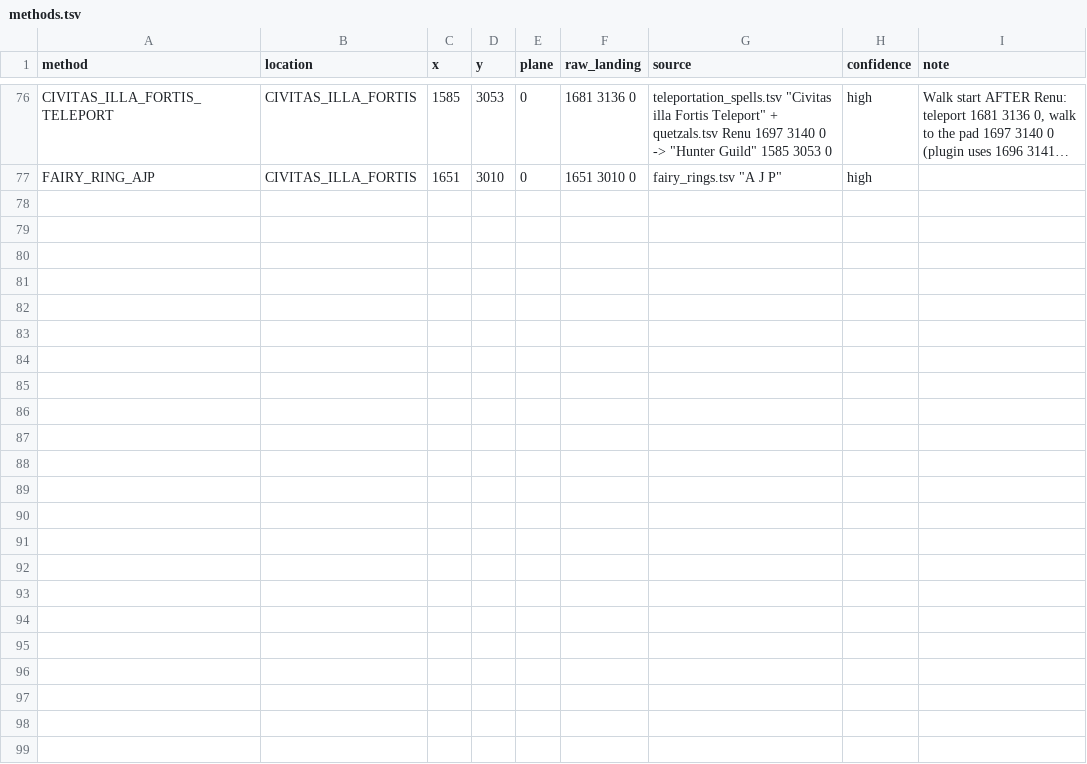
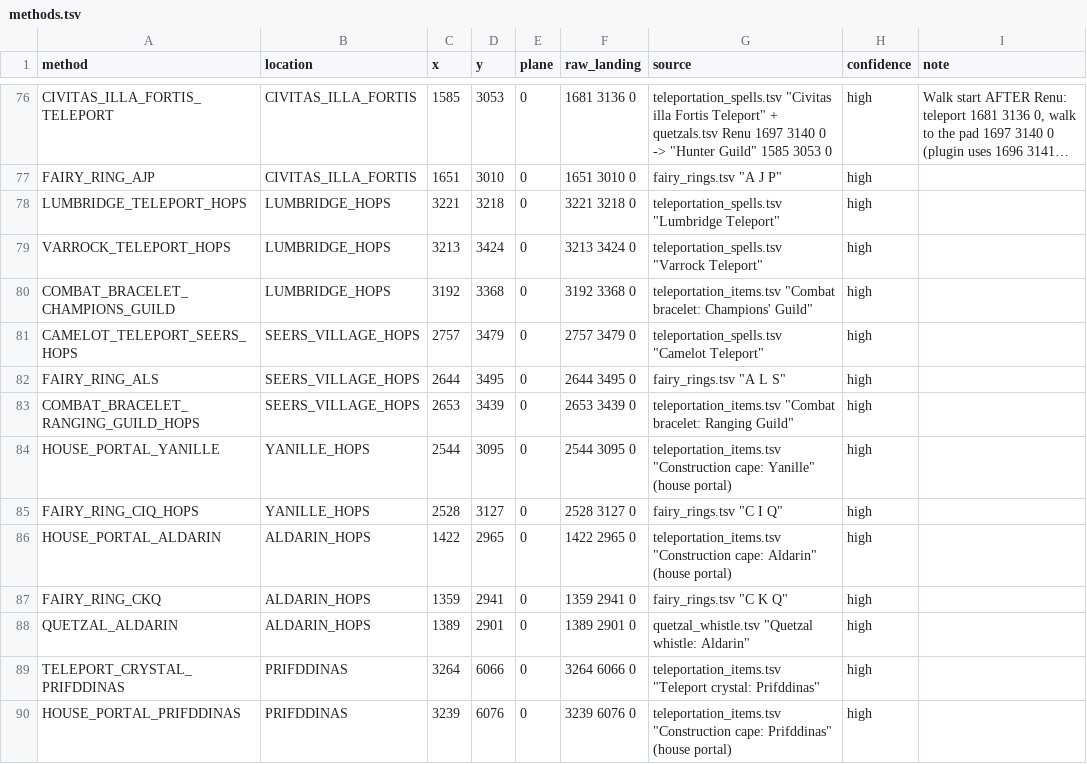
Before and after one commit to elzerma/farm-run-autopilot, a TSV file: tools/walk/methods.tsv, drawn as a sheet; only a part is shown, gaps mark what is left out; long unchanged cells end in …; the diff names each change by its address in the sheet, - before the commit and + after, or states it on an @@ line.

```diff
--- a/tools/walk/methods.tsv
+++ b/tools/walk/methods.tsv
+row 78: LUMBRIDGE_TELEPORT_HOPS | LUMBRIDGE_HOPS | 3221 | 3218 | 0 | 3221 3218 0 | teleportation_spells.tsv "Lumbridge Teleport" | high
+row 79: VARROCK_TELEPORT_HOPS | LUMBRIDGE_HOPS | 3213 | 3424 | 0 | 3213 3424 0 | teleportation_spells.tsv "Varrock Teleport" | high
+row 80: COMBAT_BRACELET_CHAMPIONS_GUILD | LUMBRIDGE_HOPS | 3192 | 3368 | 0 | 3192 3368 0 | teleportation_items.tsv "Combat bracelet: Champions' Guild" | high
+row 81: CAMELOT_TELEPORT_SEERS_HOPS | SEERS_VILLAGE_HOPS | 2757 | 3479 | 0 | 2757 3479 0 | teleportation_spells.tsv "Camelot Teleport" | high
+row 82: FAIRY_RING_ALS | SEERS_VILLAGE_HOPS | 2644 | 3495 | 0 | 2644 3495 0 | fairy_rings.tsv "A L S" | high
+row 83: COMBAT_BRACELET_RANGING_GUILD_HOPS | SEERS_VILLAGE_HOPS | 2653 | 3439 | 0 | 2653 3439 0 | teleportation_items.tsv "Combat bracelet: Ranging Guild" | high
+row 84: HOUSE_PORTAL_YANILLE | YANILLE_HOPS | 2544 | 3095 | 0 | 2544 3095 0 | teleportation_items.tsv "Construction cape: Yanille" (house portal) | high
+row 85: FAIRY_RING_CIQ_HOPS | YANILLE_HOPS | 2528 | 3127 | 0 | 2528 3127 0 | fairy_rings.tsv "C I Q" | high
+row 86: HOUSE_PORTAL_ALDARIN | ALDARIN_HOPS | 1422 | 2965 | 0 | 1422 2965 0 | teleportation_items.tsv "Construction cape: Aldarin" (house portal) | high
+row 87: FAIRY_RING_CKQ | ALDARIN_HOPS | 1359 | 2941 | 0 | 1359 2941 0 | fairy_rings.tsv "C K Q" | high
+row 88: QUETZAL_ALDARIN | ALDARIN_HOPS | 1389 | 2901 | 0 | 1389 2901 0 | quetzal_whistle.tsv "Quetzal whistle: Aldarin" | high
+row 89: TELEPORT_CRYSTAL_PRIFDDINAS | PRIFDDINAS | 3264 | 6066 | 0 | 3264 6066 0 | teleportation_items.tsv "Teleport crystal: Prifddinas" | high
+row 90: HOUSE_PORTAL_PRIFDDINAS | PRIFDDINAS | 3239 | 6076 | 0 | 3239 6076 0 | teleportation_items.tsv "Construction cape: Prifddinas" (house portal) | high
```
Also changed, not shown: tools/walk/banks.tsv, tools/walk/extras.tsv, 30 other files.
